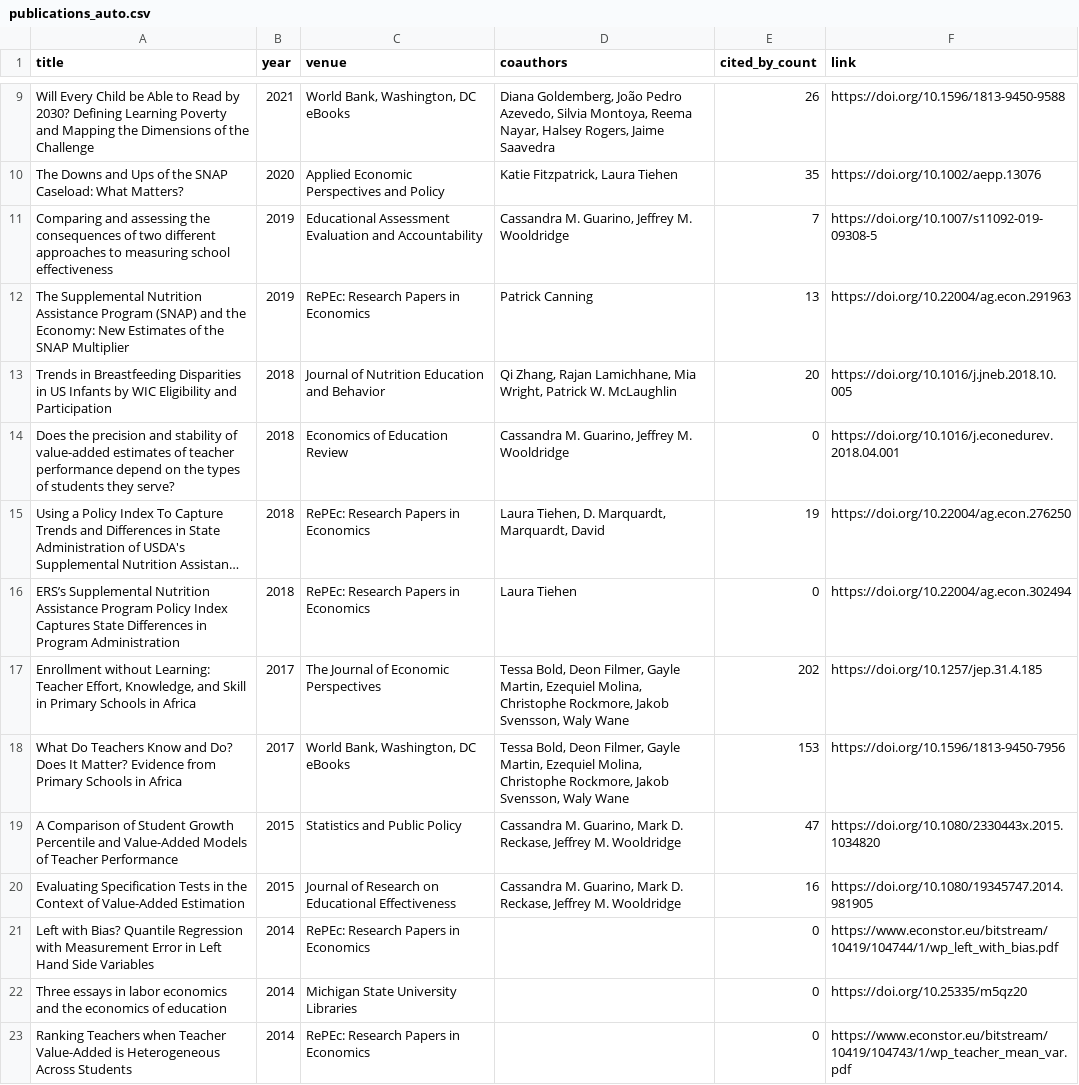
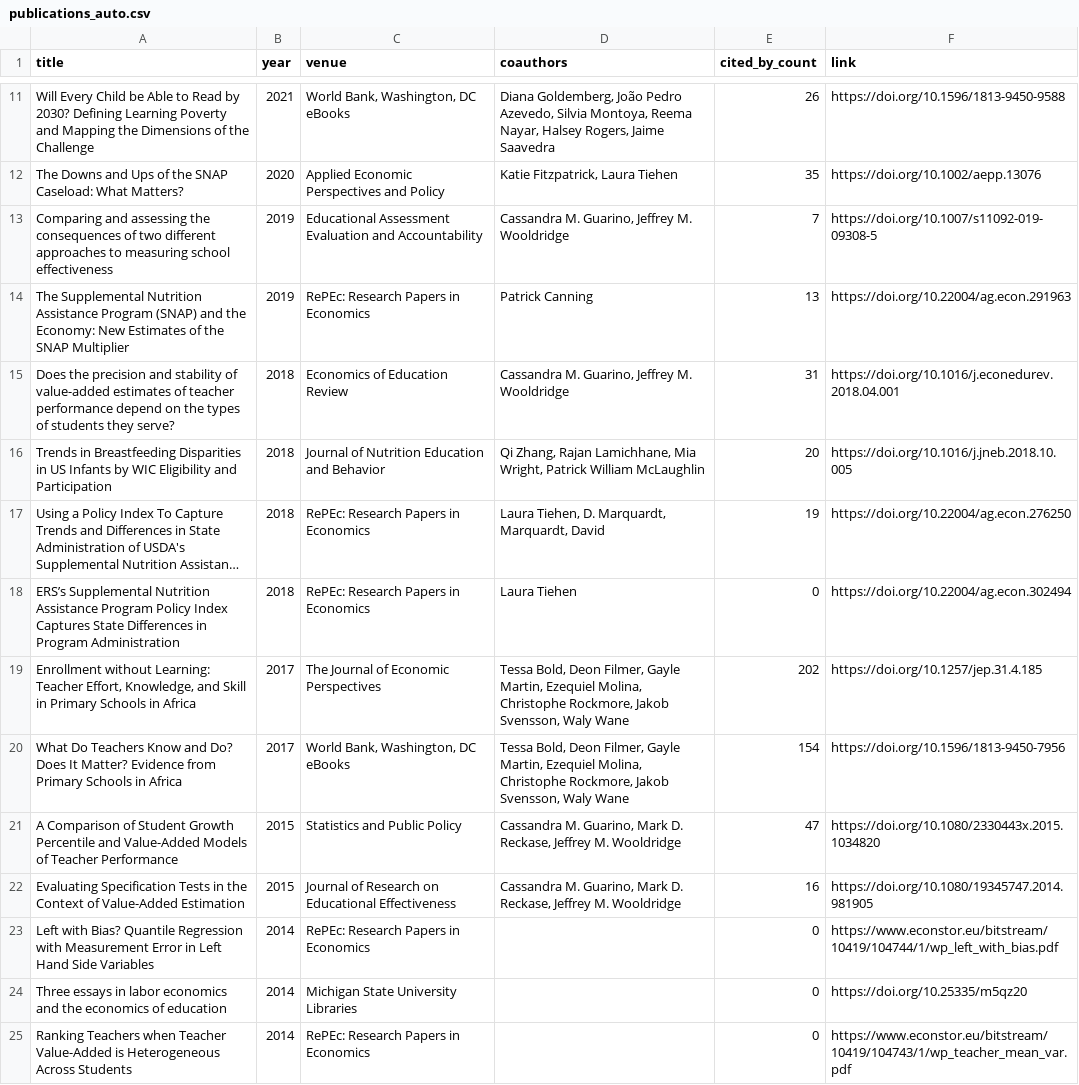
Before and after one commit to stacybri/stacybri.github.io, a CSV file: data/publications_auto.csv, drawn as a sheet; only a part is shown, gaps mark what is left out; long unchanged cells end in …; removed rows and columns are numbered as before the commit, all else as after; the diff covers the shown part only; the diff names each change by its address in the sheet, - before the commit and + after, or states it on an @@ line.

```diff
--- a/data/publications_auto.csv
+++ b/data/publications_auto.csv
+row 15: Does the precision and stability of value-added estimates of teacher performance depend on the types of students they serve? | 2018 | Economics of Education Review | Cassandra M. Guarino, Jeffrey M. Wooldridge | 31 | https://doi.org/10.1016/j.econedurev.2018.04.001
-D16 (coauthors): …Wright, Patrick W. McLaughlin
+D16 (coauthors): …Wright, Patrick William McLaughlin
-row 14: Does the precision and stability of value-added estimates of teacher performance depend on the types of students they serve? | 2018 | Economics of Education Review | Cassandra M. Guarino, Jeffrey M. Wooldridge | 0 | https://doi.org/10.1016/j.econedurev.2018.04.001
-E20 (cited_by_count): 153
+E20 (cited_by_count): 154
```
Also changed, not shown: 2 added rows and 6 edited cells elsewhere in this file, 1 other file.
